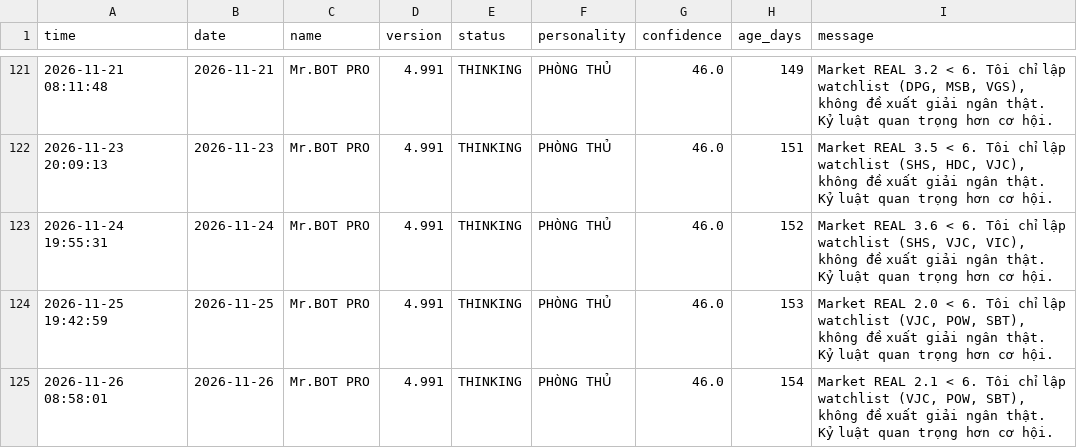
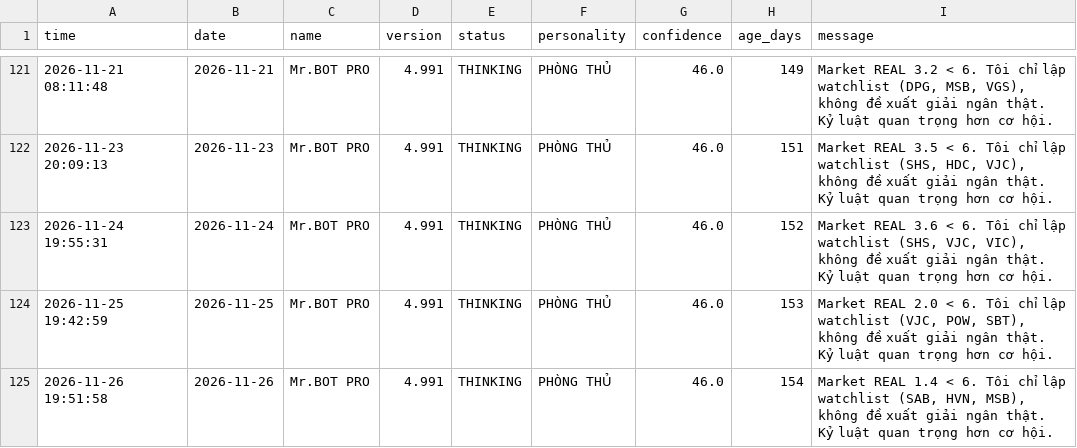
Before and after one commit to SONVODAI/scanner-ga-chien-clean, a CSV file: mr_bot_pro_journal.csv, drawn as a sheet; only a part is shown, gaps mark what is left out.

Commit message:
Update Mr.BOT PRO journal 2026-11-26 19:51:58

```diff
--- a/mr_bot_pro_journal.csv
+++ b/mr_bot_pro_journal.csv
@@ -124,2 +124,2 @@ time,date,name,version,status,personality,confidence,age_days,message
 2026-11-25 19:42:59,2026-11-25,Mr.BOT PRO,4.991,THINKING,PHÒNG THỦ,46.0,153,"Market REAL 2.0 < 6. Tôi chỉ lập watchlist (VJC, POW, SBT), không đề xuất giải ngân thật. Kỷ luật quan trọng hơn cơ hội."
-2026-11-26 08:58:01,2026-11-26,Mr.BOT PRO,4.991,THINKING,PHÒNG THỦ,46.0,154,"Market REAL 2.1 < 6. Tôi chỉ lập watchlist (VJC, POW, SBT), không đề xuất giải ngân thật. Kỷ luật quan trọng hơn cơ hội."
+2026-11-26 19:51:58,2026-11-26,Mr.BOT PRO,4.991,THINKING,PHÒNG THỦ,46.0,154,"Market REAL 1.4 < 6. Tôi chỉ lập watchlist (SAB, HVN, MSB), không đề xuất giải ngân thật. Kỷ luật quan trọng hơn cơ hội."
```
